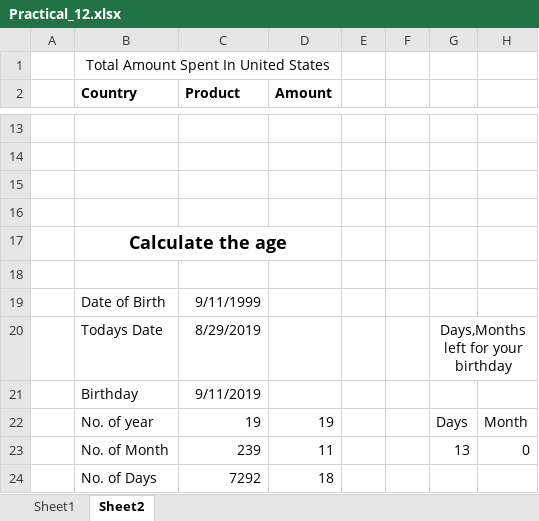
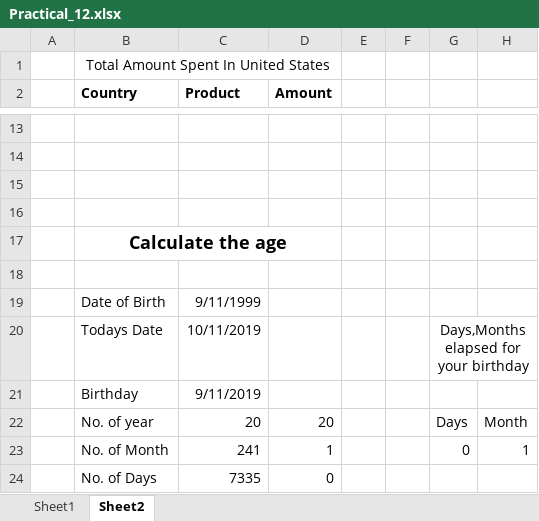
Before and after one commit to Reactor11/Learning-Excel, an Excel workbook: Practical_12.xlsx, sheet Sheet2, drawn as a sheet; only a part is shown, gaps mark what is left out; values as stored, in another font and other column widths than the file's, no borders; charts and pictures not drawn; removed rows and columns are numbered as before the commit, all else as after; the diff names each change by its address in the sheet, - before the commit and + after, or states it on an @@ line.

```diff
--- a/Practical_12.xlsx (sheet Sheet2)
+++ b/Practical_12.xlsx (sheet Sheet2)
-C20 (Product): 8/29/2019
+C20 (Product): 10/11/2019
-G20: Days,Months left for your birthday
+G20: Days,Months elapsed for your birthday
-C22 (Product): 19
+C22 (Product): 20
-D22 (Amount): 19
+D22 (Amount): 20
-row 23:  | No. of Month | 239 | 11 |  |  | 13 | 0
-row 24:  | No. of Days | 7292 | 18
+row 23:  | No. of Month | 241 | 1 |  |  | 0 | 1
+row 24:  | No. of Days | 7335 | 0
```
Also changed, not shown: Practical_17.xlsx, 15 other files.
